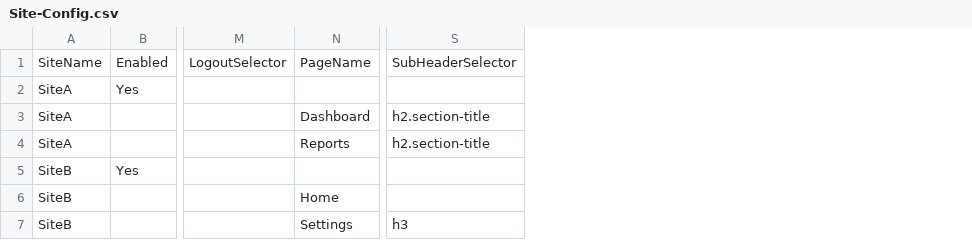
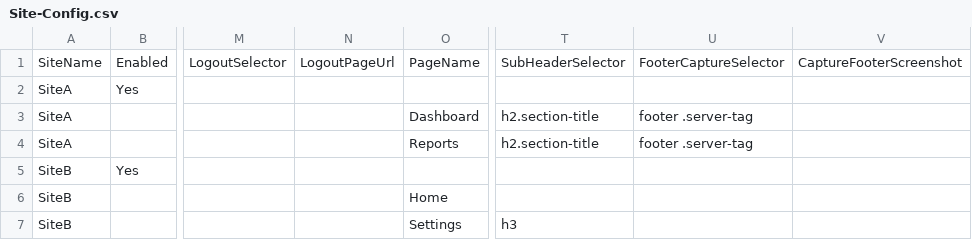
Before and after one commit to SatishJ12/website-e2e-tester, a CSV file: config/Site-Config.csv, drawn as a sheet; only a part is shown, gaps mark what is left out; the diff names each change by its address in the sheet, - before the commit and + after, or states it on an @@ line.

```diff
--- a/config/Site-Config.csv
+++ b/config/Site-Config.csv
+column N, row 1: LogoutPageUrl
+column U, rows 1-4: FooterCaptureSelector |  | footer .server-tag | footer .server-tag
+column V, row 1: CaptureFooterScreenshot
```
Also changed, not shown: config/Site-Config-Demo.csv, 3 other files.
